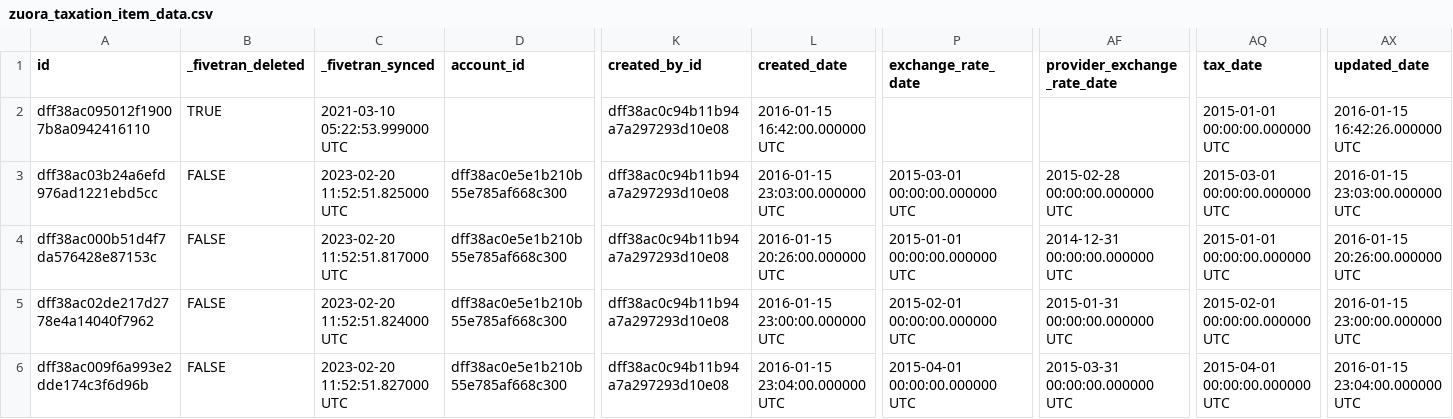
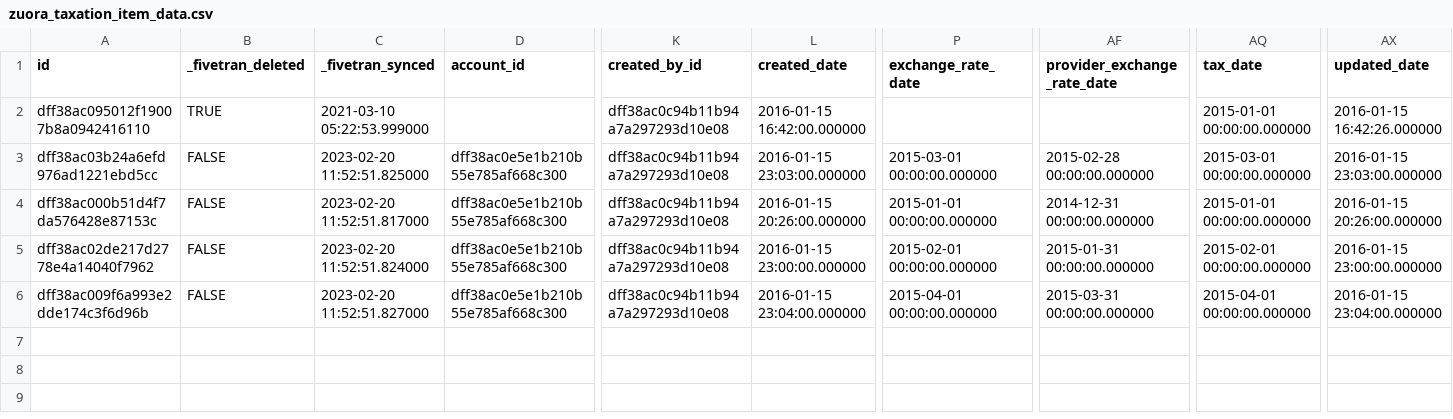
Before and after one commit to fivetran/dbt_zuora_source, a CSV file: integration_tests/seeds/zuora_taxation_item_data.csv, drawn as a sheet; only a part is shown, gaps mark what is left out; the diff names each change by its address in the sheet, - before the commit and + after, or states it on an @@ line.

```diff
--- a/integration_tests/seeds/zuora_taxation_item_data.csv
+++ b/integration_tests/seeds/zuora_taxation_item_data.csv
-C2 (_fivetran_synced): 2021-03-10 05:22:53.999000 UTC
+C2 (_fivetran_synced): 2021-03-10 05:22:53.999000
-L2 (created_date): 2016-01-15 16:42:00.000000 UTC
+L2 (created_date): 2016-01-15 16:42:00.000000
-AQ2 (tax_date): 2015-01-01 00:00:00.000000 UTC
+AQ2 (tax_date): 2015-01-01 00:00:00.000000
-AX2 (updated_date): 2016-01-15 16:42:26.000000 UTC
+AX2 (updated_date): 2016-01-15 16:42:26.000000
-C3 (_fivetran_synced): 2023-02-20 11:52:51.825000 UTC
+C3 (_fivetran_synced): 2023-02-20 11:52:51.825000
-L3 (created_date): 2016-01-15 23:03:00.000000 UTC
+L3 (created_date): 2016-01-15 23:03:00.000000
-P3 (exchange_rate_date): 2015-03-01 00:00:00.000000 UTC
+P3 (exchange_rate_date): 2015-03-01 00:00:00.000000
-AF3 (provider_exchange_rate_date): 2015-02-28 00:00:00.000000 UTC
+AF3 (provider_exchange_rate_date): 2015-02-28 00:00:00.000000
-AQ3 (tax_date): 2015-03-01 00:00:00.000000 UTC
+AQ3 (tax_date): 2015-03-01 00:00:00.000000
-AX3 (updated_date): 2016-01-15 23:03:00.000000 UTC
+AX3 (updated_date): 2016-01-15 23:03:00.000000
-C4 (_fivetran_synced): 2023-02-20 11:52:51.817000 UTC
+C4 (_fivetran_synced): 2023-02-20 11:52:51.817000
-L4 (created_date): 2016-01-15 20:26:00.000000 UTC
+L4 (created_date): 2016-01-15 20:26:00.000000
-P4 (exchange_rate_date): 2015-01-01 00:00:00.000000 UTC
+P4 (exchange_rate_date): 2015-01-01 00:00:00.000000
-AF4 (provider_exchange_rate_date): 2014-12-31 00:00:00.000000 UTC
+AF4 (provider_exchange_rate_date): 2014-12-31 00:00:00.000000
-AQ4 (tax_date): 2015-01-01 00:00:00.000000 UTC
+AQ4 (tax_date): 2015-01-01 00:00:00.000000
-AX4 (updated_date): 2016-01-15 20:26:00.000000 UTC
+AX4 (updated_date): 2016-01-15 20:26:00.000000
-C5 (_fivetran_synced): 2023-02-20 11:52:51.824000 UTC
+C5 (_fivetran_synced): 2023-02-20 11:52:51.824000
-L5 (created_date): 2016-01-15 23:00:00.000000 UTC
+L5 (created_date): 2016-01-15 23:00:00.000000
-P5 (exchange_rate_date): 2015-02-01 00:00:00.000000 UTC
+P5 (exchange_rate_date): 2015-02-01 00:00:00.000000
-AF5 (provider_exchange_rate_date): 2015-01-31 00:00:00.000000 UTC
+AF5 (provider_exchange_rate_date): 2015-01-31 00:00:00.000000
-AQ5 (tax_date): 2015-02-01 00:00:00.000000 UTC
+AQ5 (tax_date): 2015-02-01 00:00:00.000000
-AX5 (updated_date): 2016-01-15 23:00:00.000000 UTC
+AX5 (updated_date): 2016-01-15 23:00:00.000000
-C6 (_fivetran_synced): 2023-02-20 11:52:51.827000 UTC
+C6 (_fivetran_synced): 2023-02-20 11:52:51.827000
-L6 (created_date): 2016-01-15 23:04:00.000000 UTC
+L6 (created_date): 2016-01-15 23:04:00.000000
-P6 (exchange_rate_date): 2015-04-01 00:00:00.000000 UTC
+P6 (exchange_rate_date): 2015-04-01 00:00:00.000000
-AF6 (provider_exchange_rate_date): 2015-03-31 00:00:00.000000 UTC
+AF6 (provider_exchange_rate_date): 2015-03-31 00:00:00.000000
-AQ6 (tax_date): 2015-04-01 00:00:00.000000 UTC
+AQ6 (tax_date): 2015-04-01 00:00:00.000000
-AX6 (updated_date): 2016-01-15 23:04:00.000000 UTC
+AX6 (updated_date): 2016-01-15 23:04:00.000000
```
Also changed, not shown: integration_tests/seeds/zuora_invoice_data.csv, integration_tests/seeds/zuora_invoice_item_data.csv, 21 other files.
